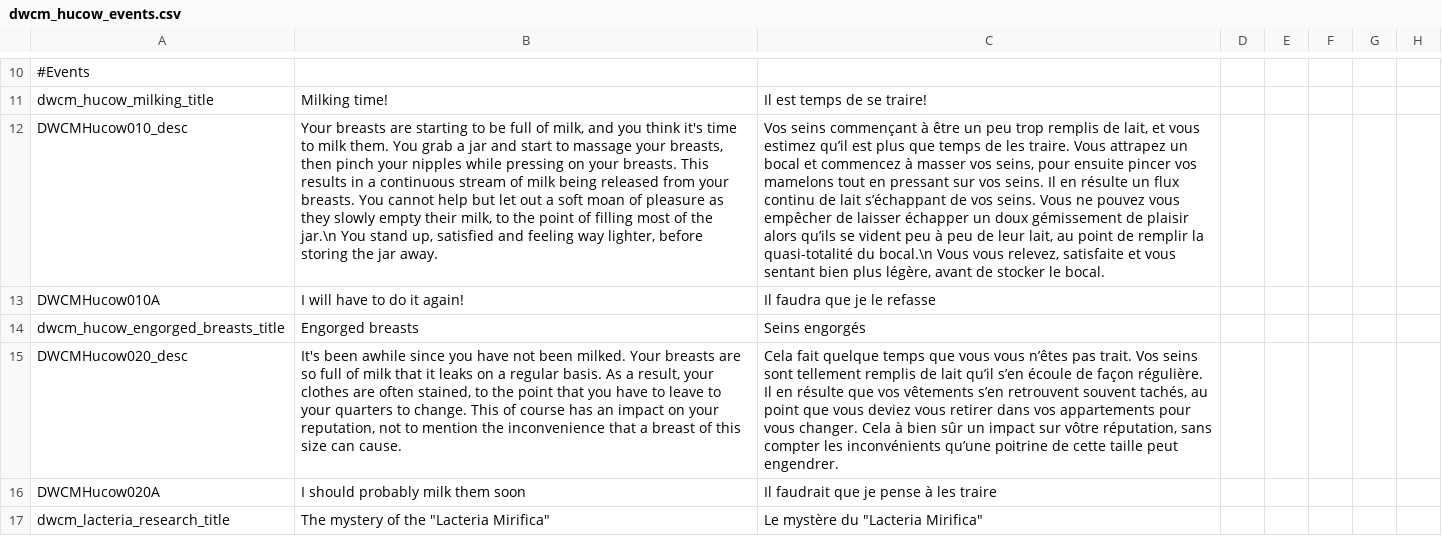
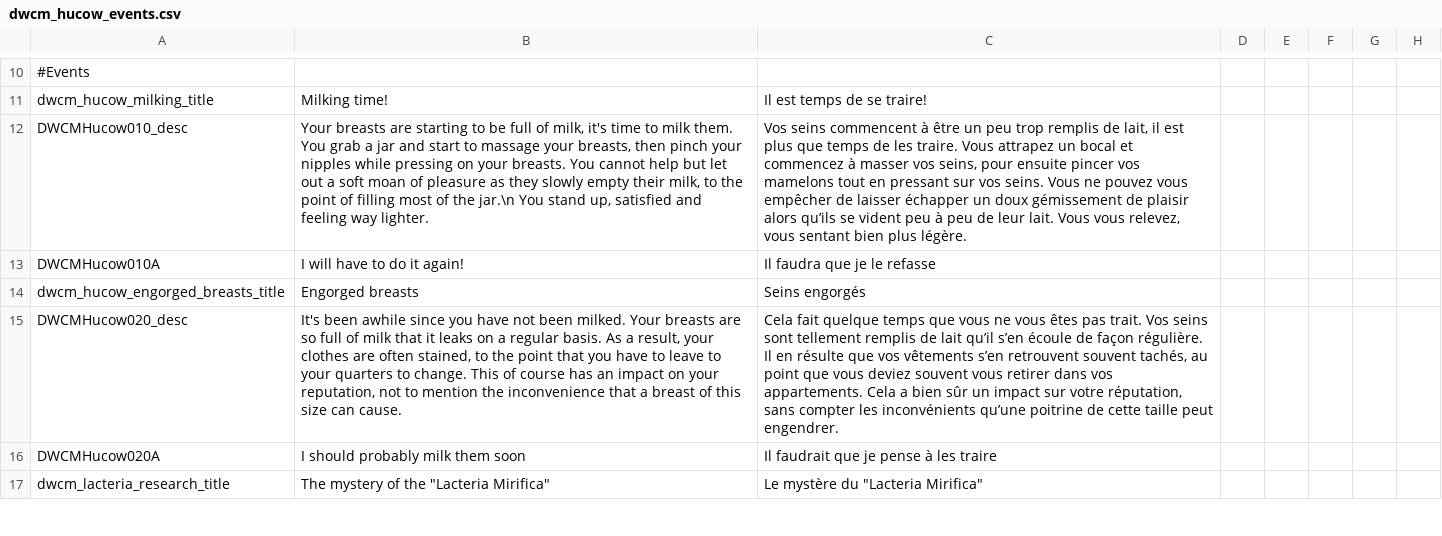
Before and after one commit to Triskelia/CKII-DWF-Crusader_Milk, a CSV file: Crusader Milk/localisation/dwcm_hucow_events.csv, drawn as a sheet; only a part is shown, gaps mark what is left out; the diff names each change by its address in the sheet, - before the commit and + after, or states it on an @@ line.

Commit message:
FIX some localisation length to fit event window

```diff
--- a/Crusader Milk/localisation/dwcm_hucow_events.csv
+++ b/Crusader Milk/localisation/dwcm_hucow_events.csv
-B12: …of milk, and you think it's time to milk them. You grab a jar and start to massage your breasts, then pinch your nipples while pressing on your breasts. This results in a continuous stream of milk being released from your breasts. You cannot help but let out a soft moan of pleasure as they slowly empty their milk, to the point of filling most of the jar.\n You stand up, satisfied and feeling way lighter, before storing the jar away.
+B12: …of milk, it's time to milk them. You grab a jar and start to massage your breasts, then pinch your nipples while pressing on your breasts. You cannot help but let out a soft moan of pleasure as they slowly empty their milk, to the point of filling most of the jar.\n You stand up, satisfied and feeling way lighter.
-C12: Vos seins commençant à être un peu trop remplis de lait, et vous estimez qu’il est plus que temps de les traire. Vous attrapez un bocal et commencez à masser vos seins, pour ensuite pincer vos mamelons tout en pressant sur vos seins. Il en résulte un flux continu de lait s’échappant de vos seins. Vous ne pouvez vous empêcher de laisser échapper un doux gémissement de plaisir alors qu’ils se vident peu à peu de leur lait, au point de remplir la quasi-totalité du bocal.\n Vous vous relevez, satisfaite et vous sentant bien plus légère, avant de stocker le bocal.
+C12: Vos seins commencent à être un peu trop remplis de lait, il est plus que temps de les traire. Vous attrapez un bocal et commencez à masser vos seins, pour ensuite pincer vos mamelons tout en pressant sur vos seins. Vous ne pouvez vous empêcher de laisser échapper un doux gémissement de plaisir alors qu’ils se vident peu à peu de leur lait. Vous vous relevez, vous sentant bien plus légère.
-C15: …que vous vous n’êtes pas trait. Vos seins sont tellement remplis de lait qu’il s’en écoule de façon régulière. Il en résulte que vos vêtements s’en retrouvent souvent tachés, au point que vous deviez vous retirer dans vos appartements pour vous changer. Cela à bien sûr un impact sur vôtre réputation, sans…
+C15: …que vous ne vous êtes pas trait. Vos seins sont tellement remplis de lait qu’il s’en écoule de façon régulière. Il en résulte que vos vêtements s’en retrouvent souvent tachés, au point que vous deviez souvent vous retirer dans vos appartements. Cela a bien sûr un impact sur votre réputation, sans…
```
Also changed, not shown: 1 other file.
